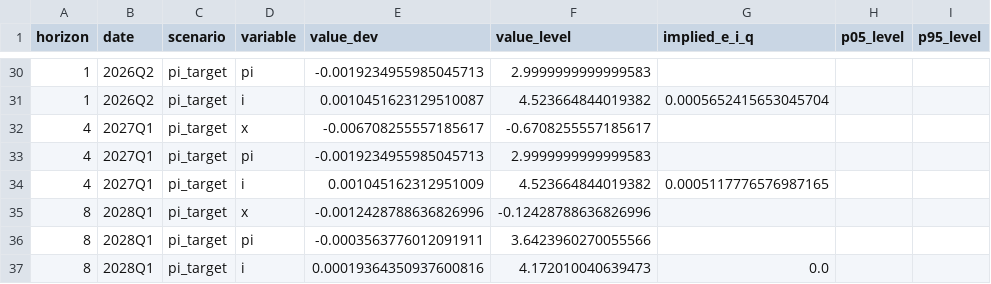
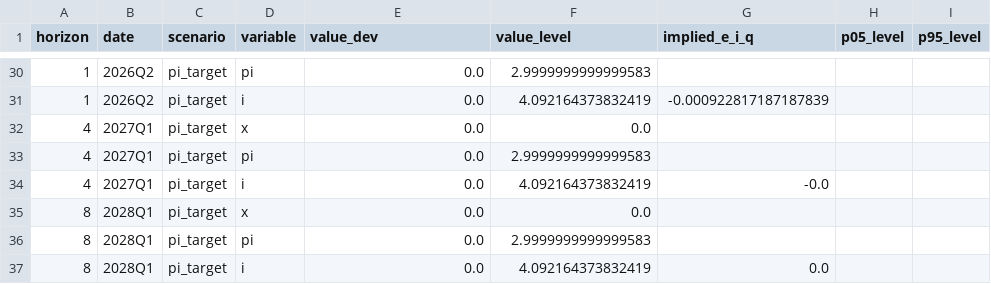
Before and after one commit to JoaoPauloZangrandi/nk_monetary_policy_chile, a CSV file: outputs/tables/forecast_summary.csv, drawn as a sheet; only a part is shown, gaps mark what is left out; the diff covers the shown part only; the diff names each change by its address in the sheet, - before the commit and + after, or states it on an @@ line.

```diff
--- a/outputs/tables/forecast_summary.csv
+++ b/outputs/tables/forecast_summary.csv
-E30 (value_dev): -0.0019234955985045713
+E30 (value_dev): 0.0
-E31 (value_dev): 0.0010451623129510087
+E31 (value_dev): 0.0
-F31 (value_level): 4.523664844019382
+F31 (value_level): 4.092164373832419
-G31 (implied_e_i_q): 0.0005652415653045704
+G31 (implied_e_i_q): -0.000922817187187839
-E32 (value_dev): -0.006708255557185617
+E32 (value_dev): 0.0
-F32 (value_level): -0.6708255557185617
+F32 (value_level): 0.0
-E33 (value_dev): -0.0019234955985045713
+E33 (value_dev): 0.0
-E34 (value_dev): 0.001045162312951009
+E34 (value_dev): 0.0
-F34 (value_level): 4.523664844019382
+F34 (value_level): 4.092164373832419
-G34 (implied_e_i_q): 0.0005117776576987165
+G34 (implied_e_i_q): -0.0
-E35 (value_dev): -0.0012428788636826996
+E35 (value_dev): 0.0
-F35 (value_level): -0.12428788636826996
+F35 (value_level): 0.0
-E36 (value_dev): -0.0003563776012091911
+E36 (value_dev): 0.0
-F36 (value_level): 3.6423960270055566
+F36 (value_level): 2.9999999999999583
-E37 (value_dev): 0.00019364350937600816
+E37 (value_dev): 0.0
-F37 (value_level): 4.172010040639473
+F37 (value_level): 4.092164373832419
```
Also changed, not shown: 17 edited cells elsewhere in this file, outputs/dynare/history/shock_decomp.csv, outputs/tables/bayesian_estimates.csv, 36 other files.
